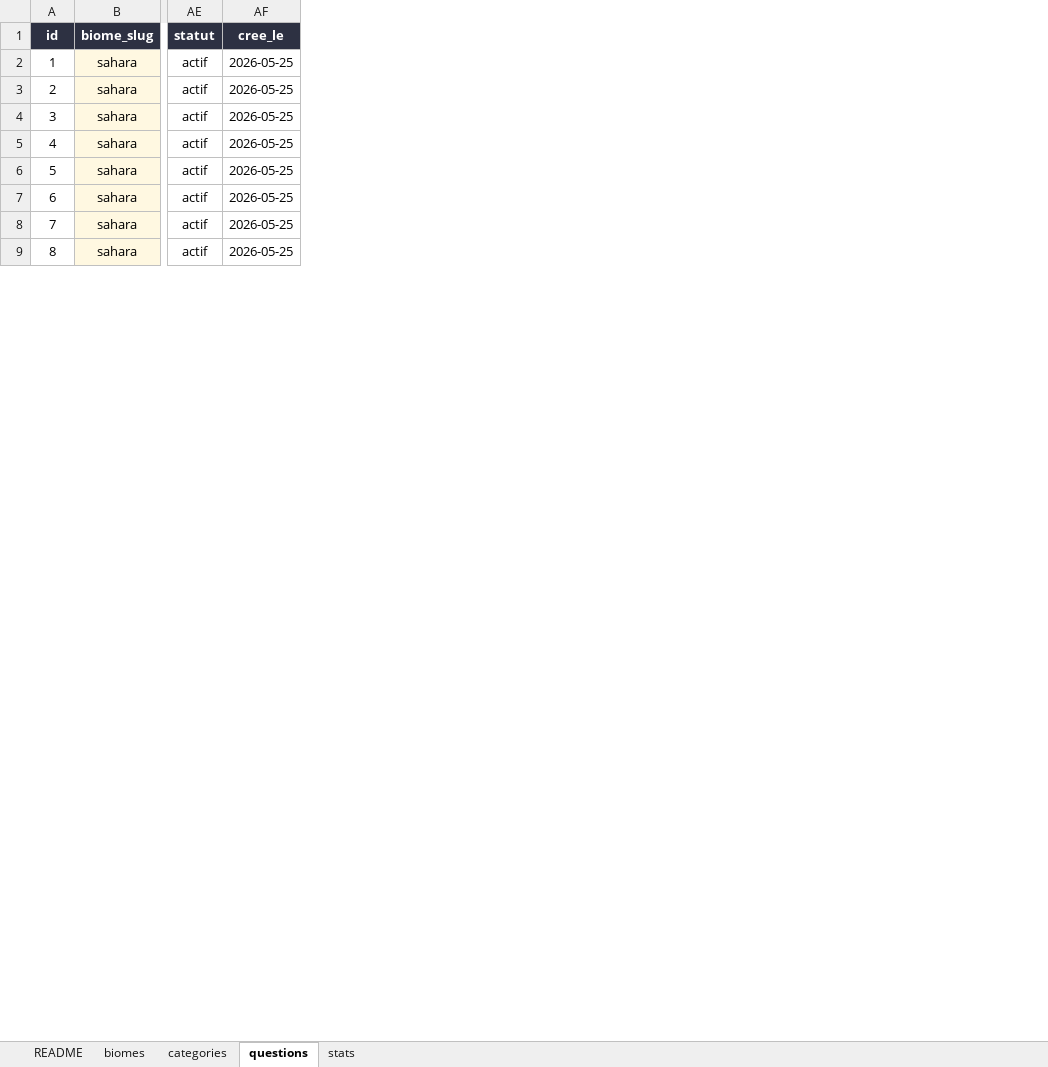
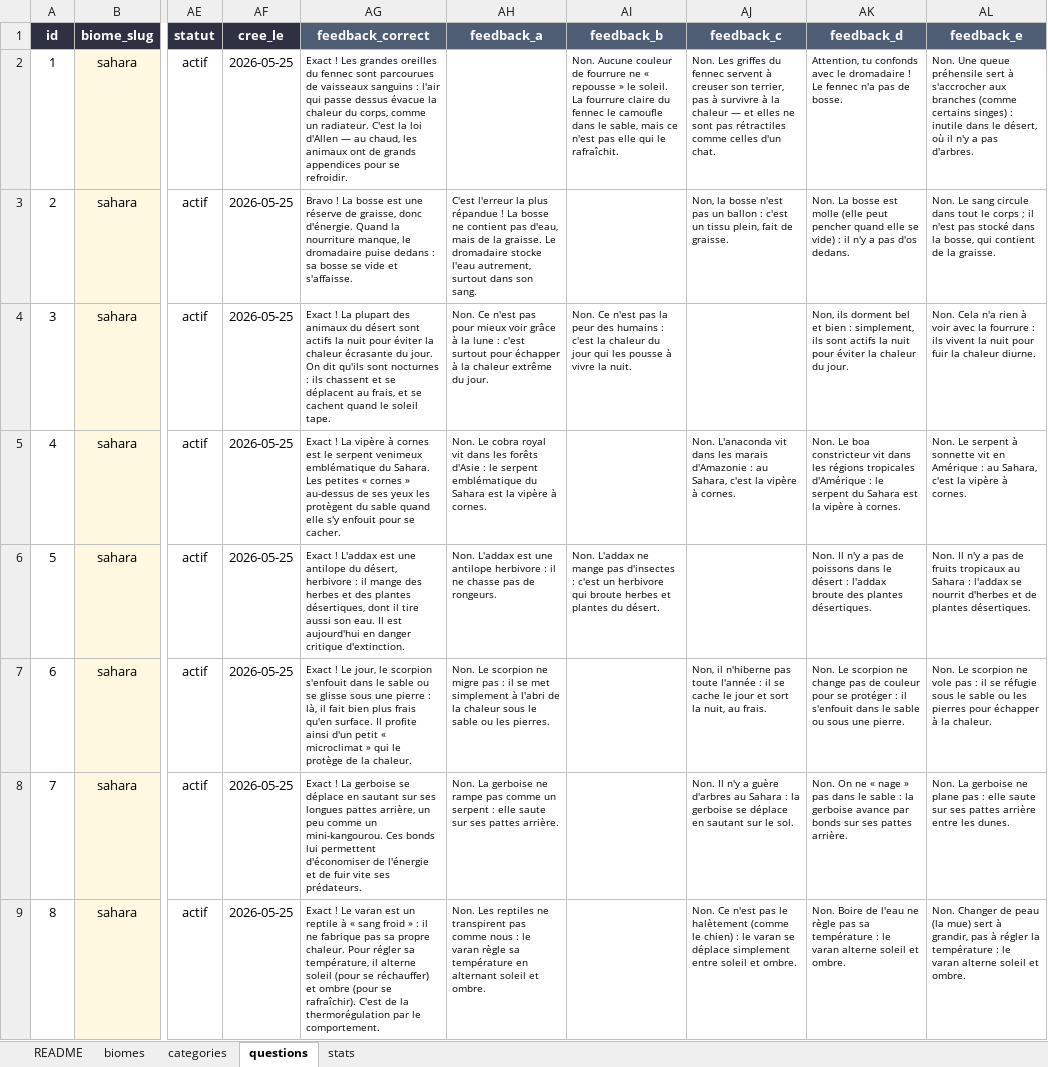
Before and after one commit to oliviera999/ForetMap, an Excel workbook: data/gl/qcm-biomes-gnomes-et-licornes-consolide.xlsx, sheet questions, drawn as a sheet; only a part is shown, gaps mark what is left out; values as stored, in another font and other column widths than the file's, no borders; the diff names each change by its address in the sheet, - before the commit and + after, or states it on an @@ line.

```diff
--- a/data/gl/qcm-biomes-gnomes-et-licornes-consolide.xlsx (sheet questions)
+++ b/data/gl/qcm-biomes-gnomes-et-licornes-consolide.xlsx (sheet questions)
+column AG (feedback_correct), rows 2-9: Exact ! Les grandes oreilles du fennec sont parcourues de vaisseaux sanguins : l'air qui passe dessus évacue la chaleur du corps, comme un radiateur. C'est la loi d'Allen — au chaud, les animaux ont de grands appendices pour se refroidir. | Bravo ! La bosse est une réserve de graisse, donc d'énergie. Quand la nourriture manque, le dromadaire puise dedans : sa bosse se vide et s'affaisse. | Exact ! La plupart des animaux du désert sont actifs la nuit pour éviter la chaleur écrasante du jour. On dit qu'ils sont nocturnes : ils chassent et se déplacent au frais, et se cachent quand le soleil tape. | Exact ! La vipère à cornes est le serpent venimeux emblématique du Sahara. Les petites « cornes » au-dessus de ses yeux les protègent du sable quand elle s'y enfouit pour se cacher. | Exact ! L'addax est une antilope du désert, herbivore : il mange des herbes et des plantes désertiques, dont il tire aussi son eau. Il est aujourd'hui en danger critique d'extinction. | Exact ! Le jour, le scorpion s'enfouit dans le sable ou se glisse sous une pierre : là, il fait bien plus frais qu'en surface. Il profite ainsi d'un petit « microclimat » qui le protège de la chaleur. | Exact ! La gerboise se déplace en sautant sur ses longues pattes arrière, un peu comme un mini-kangourou. Ces bonds lui permettent d'économiser de l'énergie et de fuir vite ses prédateurs. | Exact ! Le varan est un reptile à « sang froid » : il ne fabrique pas sa propre chaleur. Pour régler sa température, il alterne soleil (pour se réchauffer) et ombre (pour se rafraîchir). C'est de la thermorégulation par le comportement.
+column AH (feedback_a), rows 3-9: C'est l'erreur la plus répandue ! La bosse ne contient pas d'eau, mais de la graisse. Le dromadaire stocke l'eau autrement, surtout dans son sang. | Non. Ce n'est pas pour mieux voir grâce à la lune : c'est surtout pour échapper à la chaleur extrême du jour. | Non. Le cobra royal vit dans les forêts d'Asie : le serpent emblématique du Sahara est la vipère à cornes. | Non. L'addax est une antilope herbivore : il ne chasse pas de rongeurs. | Non. Le scorpion ne migre pas : il se met simplement à l'abri de la chaleur sous le sable ou les pierres. | Non. La gerboise ne rampe pas comme un serpent : elle saute sur ses pattes arrière. | Non. Les reptiles ne transpirent pas comme nous : le varan règle sa température en alternant soleil et ombre.
+column AI (feedback_b), rows 2-6: Non. Aucune couleur de fourrure ne « repousse » le soleil. La fourrure claire du fennec le camoufle dans le sable, mais ce n'est pas elle qui le rafraîchit. |  | Non. Ce n'est pas la peur des humains : c'est la chaleur du jour qui les pousse à vivre la nuit. |  | Non. L'addax ne mange pas d'insectes : c'est un herbivore qui broute herbes et plantes du désert.
+column AJ (feedback_c), rows 2-9: Non. Les griffes du fennec servent à creuser son terrier, pas à survivre à la chaleur — et elles ne sont pas rétractiles comme celles d'un chat. | Non, la bosse n'est pas un ballon : c'est un tissu plein, fait de graisse. |  | Non. L'anaconda vit dans les marais d'Amazonie : au Sahara, c'est la vipère à cornes. |  | Non, il n'hiberne pas toute l'année : il se cache le jour et sort la nuit, au frais. | Non. Il n'y a guère d'arbres au Sahara : la gerboise se déplace en sautant sur le sol. | Non. Ce n'est pas le halètement (comme le chien) : le varan se déplace simplement entre soleil et ombre.
+column AK (feedback_d), rows 2-9: Attention, tu confonds avec le dromadaire ! Le fennec n'a pas de bosse. | Non. La bosse est molle (elle peut pencher quand elle se vide) : il n'y a pas d'os dedans. | Non, ils dorment bel et bien : simplement, ils sont actifs la nuit pour éviter la chaleur du jour. | Non. Le boa constricteur vit dans les régions tropicales d'Amérique : le serpent du Sahara est la vipère à cornes. | Non. Il n'y a pas de poissons dans le désert : l'addax broute des plantes désertiques. | Non. Le scorpion ne change pas de couleur pour se protéger : il s'enfouit dans le sable ou sous une pierre. | Non. On ne « nage » pas dans le sable : la gerboise avance par bonds sur ses pattes arrière. | Non. Boire de l'eau ne règle pas sa température : le varan alterne soleil et ombre.
+column AL (feedback_e), rows 2-9: Non. Une queue préhensile sert à s'accrocher aux branches (comme certains singes) : inutile dans le désert, où il n'y a pas d'arbres. | Non. Le sang circule dans tout le corps ; il n'est pas stocké dans la bosse, qui contient de la graisse. | Non. Cela n'a rien à voir avec la fourrure : ils vivent la nuit pour fuir la chaleur diurne. | Non. Le serpent à sonnette vit en Amérique : au Sahara, c'est la vipère à cornes. | Non. Il n'y a pas de fruits tropicaux au Sahara : l'addax se nourrit d'herbes et de plantes désertiques. | Non. Le scorpion ne vole pas : il se réfugie sous le sable ou les pierres pour échapper à la chaleur. | Non. La gerboise ne plane pas : elle saute sur ses pattes arrière entre les dunes. | Non. Changer de peau (la mue) sert à grandir, pas à régler la température : le varan alterne soleil et ombre.
```
Also changed, not shown: 13 other files.
